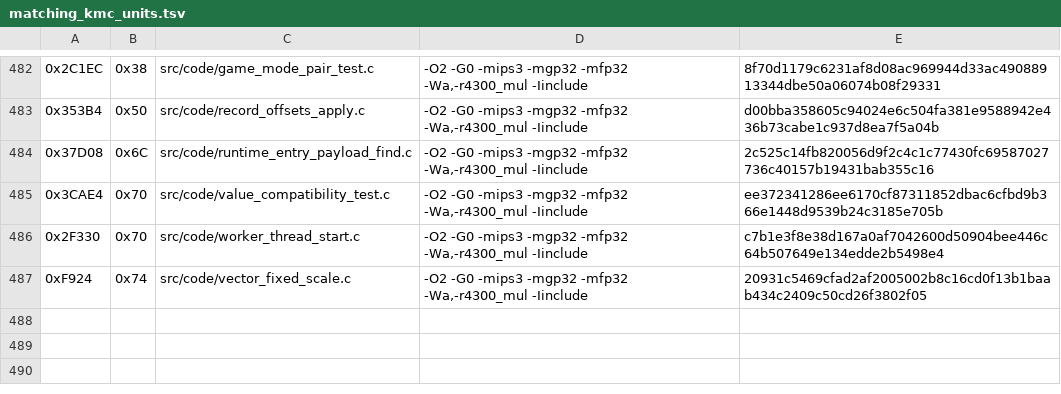
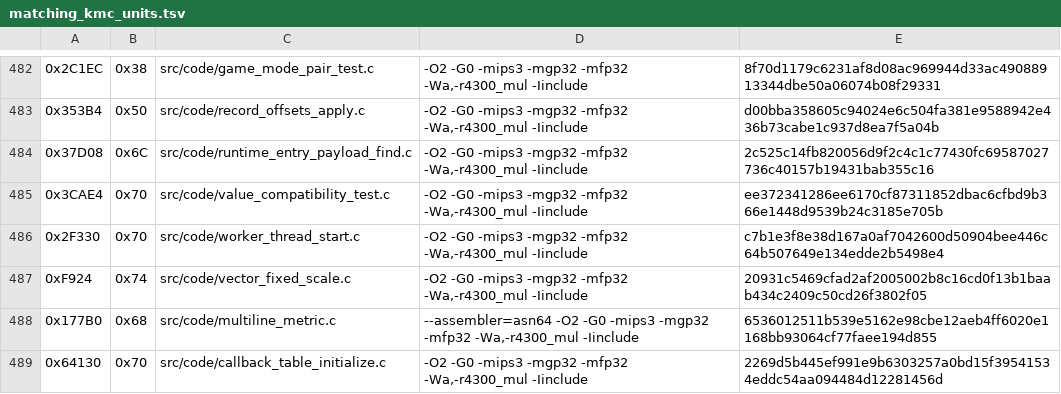
Before and after one commit to TheGh0stShip/Madden-64, a TSV file: config/us/matching_kmc_units.tsv, drawn as a sheet; only a part is shown, gaps mark what is left out; the diff names each change by its address in the sheet, - before the commit and + after, or states it on an @@ line.

Commit message:
Match UI metric and callback initializer

```diff
--- a/config/us/matching_kmc_units.tsv
+++ b/config/us/matching_kmc_units.tsv
+row 488: 0x177B0 | 0x68 | src/code/multiline_metric.c | --assembler=asn64 -O2 -G0 -mips3 -mgp32 -mfp32 -Wa,-r4300_mul -Iinclude | 6536012511b539e5162e98cbe12aeb4ff6020e1168bb93064cf77faee194d855
+row 489: 0x64130 | 0x70 | src/code/callback_table_initialize.c | -O2 -G0 -mips3 -mgp32 -mfp32 -Wa,-r4300_mul -Iinclude | 2269d5b445ef991e9b6303257a0bd15f39541534eddc54aa094484d12281456d
```
Also changed, not shown: 9 other files.
